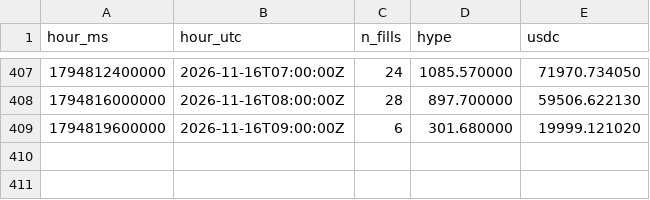
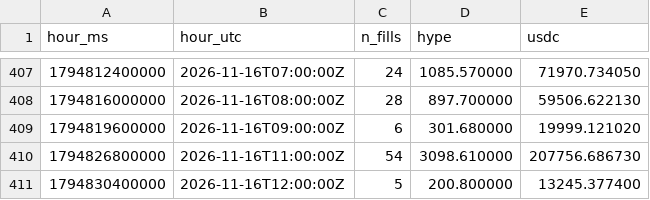
Before and after one commit to ryu-sf6/hype-funding, a CSV file: data/af_buys_hourly.csv, drawn as a sheet; only a part is shown, gaps mark what is left out; the diff names each change by its address in the sheet, - before the commit and + after, or states it on an @@ line.

```diff
--- a/data/af_buys_hourly.csv
+++ b/data/af_buys_hourly.csv
+row 410: 1794826800000 | 2026-11-16T11:00:00Z | 54 | 3098.610000 | 207756.686730
+row 411: 1794830400000 | 2026-11-16T12:00:00Z | 5 | 200.800000 | 13245.377400
```
Also changed, not shown: data/af_daily.csv, data/af_snapshots.csv, 7 other files.
